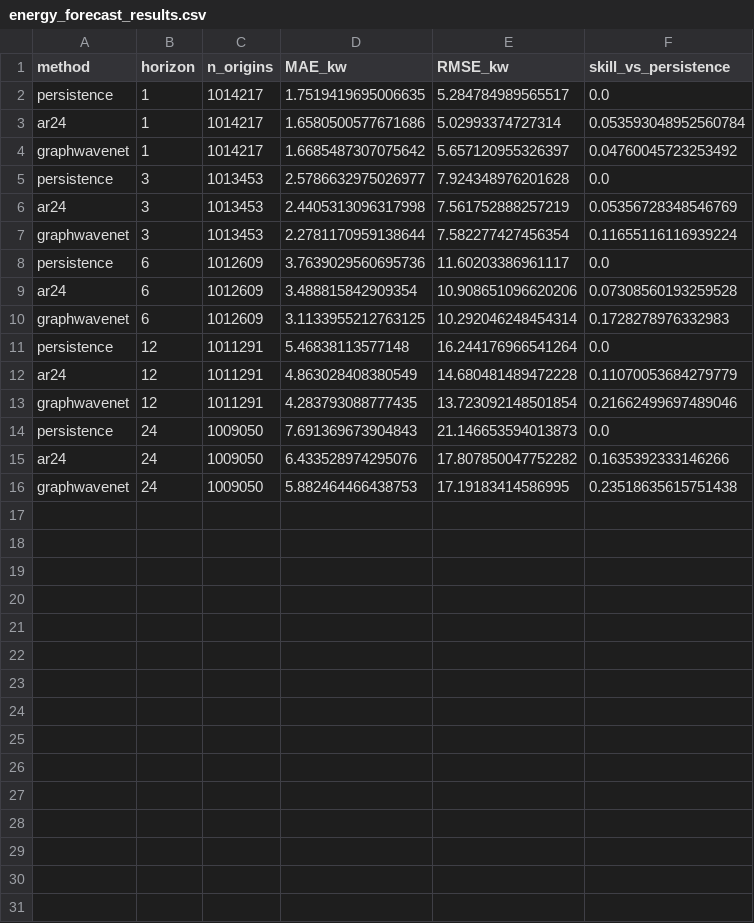
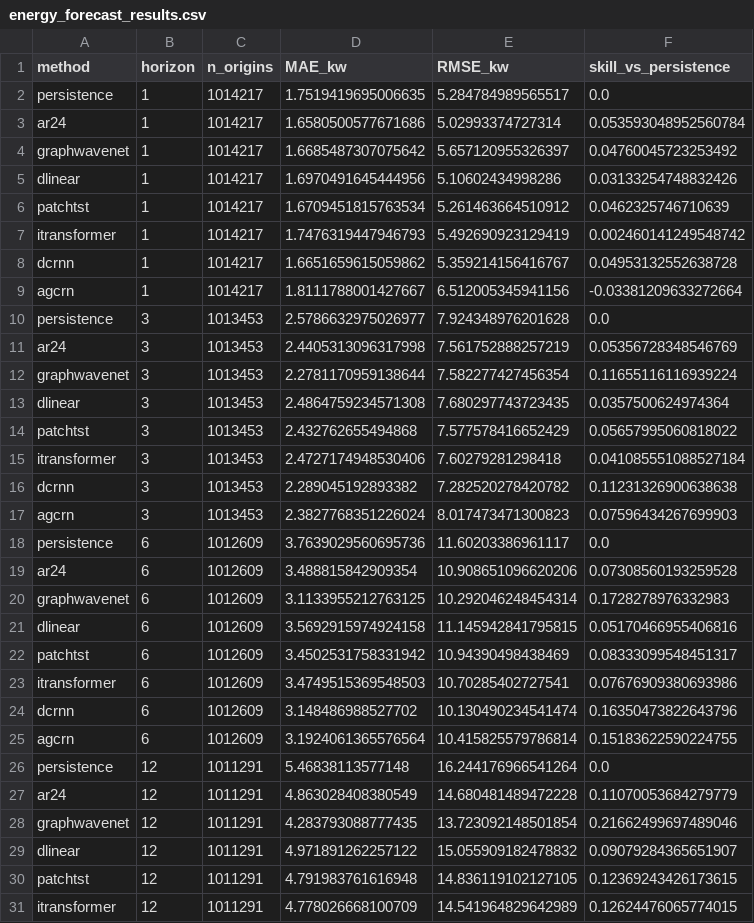
Before and after one commit to RichelCode/spatiotemporal-wave-imputation, a CSV file: reports/energy_forecast_results.csv, drawn as a sheet; only a part is shown; the shorter side is filled out with more unchanged rows; the diff covers the shown part only; the diff names each change by its address in the sheet, - before the commit and + after, or states it on an @@ line.

Commit message:
feat: wave-energy skill for all 8 forecasters + model-comparison writeup
Completes Phase 2. energy.py refactored to load every forecaster's checkpoint and
carry its WVHT/APD forecasts through the deep-water power formula, scoring wave-energy
skill for all eight methods at horizons 1-24 h (per-model prediction; fig11 is now
owned by make_forecast_plots.py).

The two-tier split by paradigm carries into energy and WIDENS, because power squares
wave height. At 24 h the graph models reach +0.226 (DCRNN), +0.235 (GraphWaveNet)
and +0.266 (AGCRN), while no temporal method exceeds +0.173. AGCRN leads. Figure 11
now plots energy skill vs horizon for all eight methods.

Writeup: rewrote the forecasting section around the three findings (persistence
saturates at 1 h; the paradigms split into two non-overlapping tiers at >= 6 h with
transformer SOTA no better than AR(24); the advantage is a graph-family property),
updated the abstract, contributions, energy section and both figure captions, and
disclosed the five new models and the 1-in-3 origin subsampling in the experimental
setup. Added four real references (DLinear/Zeng 2023, PatchTST/Nie 2023,
iTransformer/Liu 2024, AGCRN/Bai 2020).

```diff
--- a/reports/energy_forecast_results.csv
+++ b/reports/energy_forecast_results.csv
+row 5: dlinear | 1 | 1014217 | 1.6970491645444956 | 5.10602434998286 | 0.03133254748832426
+row 6: patchtst | 1 | 1014217 | 1.6709451815763534 | 5.261463664510912 | 0.0462325746710639
+row 7: itransformer | 1 | 1014217 | 1.7476319447946793 | 5.492690923129419 | 0.002460141249548742
+row 8: dcrnn | 1 | 1014217 | 1.6651659615059862 | 5.359214156416767 | 0.04953132552638728
+row 9: agcrn | 1 | 1014217 | 1.8111788001427667 | 6.512005345941156 | -0.03381209633272664
+row 13: dlinear | 3 | 1013453 | 2.4864759234571308 | 7.680297743723435 | 0.0357500624974364
+row 14: patchtst | 3 | 1013453 | 2.432762655494868 | 7.577578416652429 | 0.05657995060818022
+row 15: itransformer | 3 | 1013453 | 2.4727174948530406 | 7.60279281298418 | 0.041085551088527184
+row 16: dcrnn | 3 | 1013453 | 2.289045192893382 | 7.282520278420782 | 0.11231326900638638
+row 17: agcrn | 3 | 1013453 | 2.3827768351226024 | 8.017473471300823 | 0.07596434267699903
+row 21: dlinear | 6 | 1012609 | 3.5692915974924158 | 11.145942841795815 | 0.05170466955406816
+row 22: patchtst | 6 | 1012609 | 3.4502531758331942 | 10.94390498438469 | 0.08333099548451317
+row 23: itransformer | 6 | 1012609 | 3.4749515369548503 | 10.70285402727541 | 0.07676909380693986
+row 24: dcrnn | 6 | 1012609 | 3.148486988527702 | 10.130490234541474 | 0.16350473822643796
+row 25: agcrn | 6 | 1012609 | 3.1924061365576564 | 10.415825579786814 | 0.15183622590224755
+row 29: dlinear | 12 | 1011291 | 4.971891262257122 | 15.055909182478832 | 0.09079284365651907
+row 30: patchtst | 12 | 1011291 | 4.791983761616948 | 14.836119102127105 | 0.12369243426173615
+row 31: itransformer | 12 | 1011291 | 4.778026668100709 | 14.541964829642989 | 0.12624476065774015
```
Also changed, not shown: 7 added rows elsewhere in this file, 7 other files.
